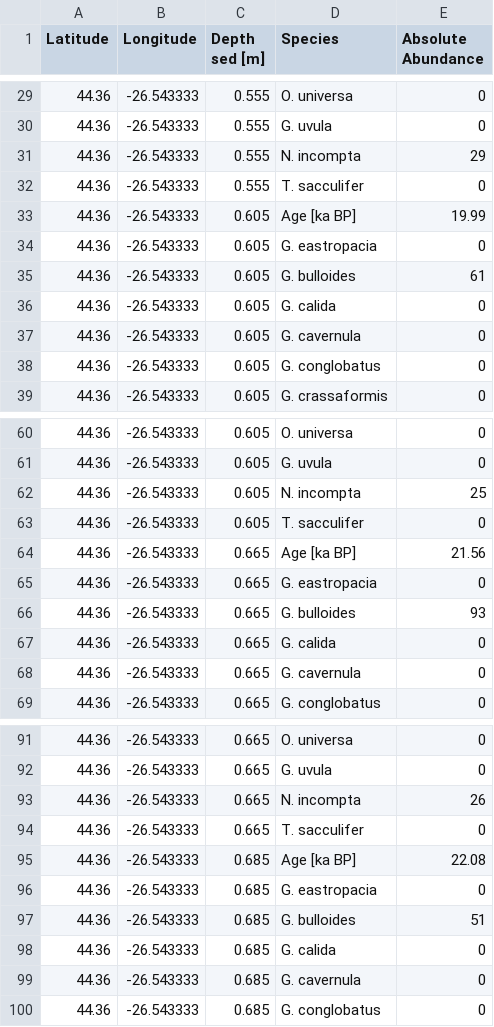
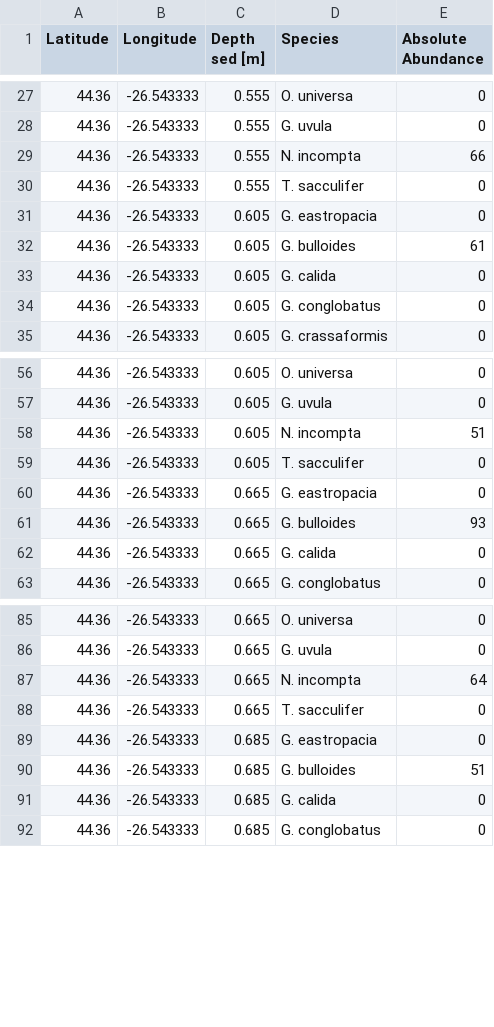
Before and after one commit to ruiying-ocean/foram_core, a CSV file: sp/lgm_GIK15612-2_sp_a.csv, drawn as a sheet; only a part is shown, gaps mark what is left out; the diff covers the shown part only.

```diff
--- a/sp/lgm_GIK15612-2_sp_a.csv
+++ b/sp/lgm_GIK15612-2_sp_a.csv
@@ -30,5 +28,4 @@ Latitude,Longitude,Depth sed [m],Species,Absolute Abundance
 44.36,-26.543333,0.555,G. uvula,0
-44.36,-26.543333,0.555,N. incompta,29
+44.36,-26.543333,0.555,N. incompta,66
 44.36,-26.543333,0.555,T. sacculifer,0
-44.36,-26.543333,0.605,Age [ka BP],19.99
 44.36,-26.543333,0.605,G. eastropacia,0
@@ -36,3 +33,2 @@ Latitude,Longitude,Depth sed [m],Species,Absolute Abundance
 44.36,-26.543333,0.605,G. calida,0
-44.36,-26.543333,0.605,G. cavernula,0
 44.36,-26.543333,0.605,G. conglobatus,0
@@ -61,5 +57,4 @@ Latitude,Longitude,Depth sed [m],Species,Absolute Abundance
 44.36,-26.543333,0.605,G. uvula,0
-44.36,-26.543333,0.605,N. incompta,25
+44.36,-26.543333,0.605,N. incompta,51
 44.36,-26.543333,0.605,T. sacculifer,0
-44.36,-26.543333,0.665,Age [ka BP],21.56
 44.36,-26.543333,0.665,G. eastropacia,0
@@ -67,3 +62,2 @@ Latitude,Longitude,Depth sed [m],Species,Absolute Abundance
 44.36,-26.543333,0.665,G. calida,0
-44.36,-26.543333,0.665,G. cavernula,0
 44.36,-26.543333,0.665,G. conglobatus,0
@@ -92,5 +86,4 @@ Latitude,Longitude,Depth sed [m],Species,Absolute Abundance
 44.36,-26.543333,0.665,G. uvula,0
-44.36,-26.543333,0.665,N. incompta,26
+44.36,-26.543333,0.665,N. incompta,64
 44.36,-26.543333,0.665,T. sacculifer,0
-44.36,-26.543333,0.685,Age [ka BP],22.08
 44.36,-26.543333,0.685,G. eastropacia,0
@@ -98,3 +91,2 @@ Latitude,Longitude,Depth sed [m],Species,Absolute Abundance
 44.36,-26.543333,0.685,G. calida,0
-44.36,-26.543333,0.685,G. cavernula,0
 44.36,-26.543333,0.685,G. conglobatus,0
```
Also changed, not shown: 6 removed rows and 3 edited cells elsewhere in this file, fg/lgm_climap1_fg_r.csv, fg/lgm_margo_fg_a.csv, 49 other files.
